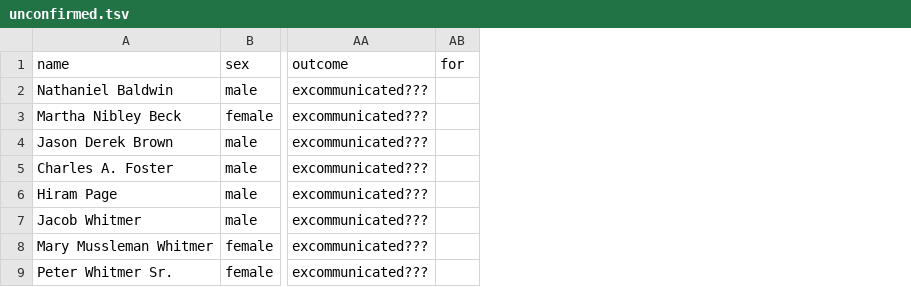
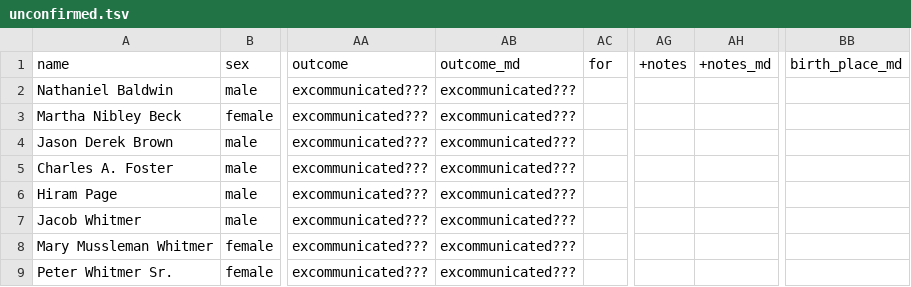
Before and after one commit to LDS-Data/lds-church-discipline, a TSV file: unconfirmed.tsv, drawn as a sheet; only a part is shown, gaps mark what is left out; the diff names each change by its address in the sheet, - before the commit and + after, or states it on an @@ line.

Commit message:
The January 1944 Improvement Era; improve Richard R. Lyman
Also start autogenerating notes when none are specified. +notes also allows additional notes to be added beyond the automatically generated ones.

314 entries, 8 unconfirmed.

```diff
--- a/unconfirmed.tsv
+++ b/unconfirmed.tsv
+column AB (outcome_md), rows 2-9: all excommunicated???
+column AG (+notes), empty
+column AH (+notes_md), empty
+column BB (birth_place_md), empty
```
Also changed, not shown: 9 other files.
